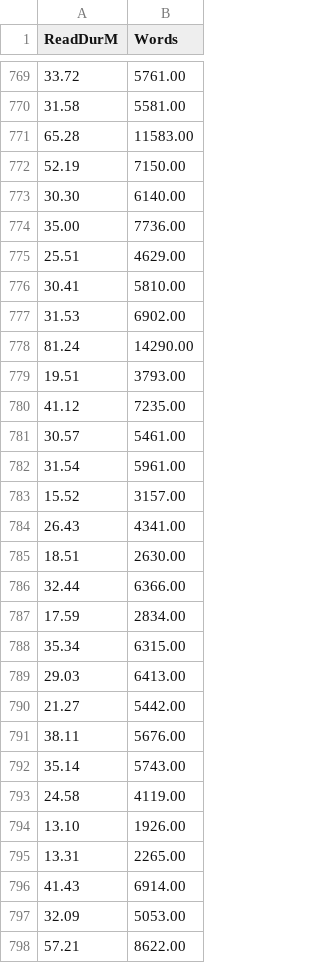
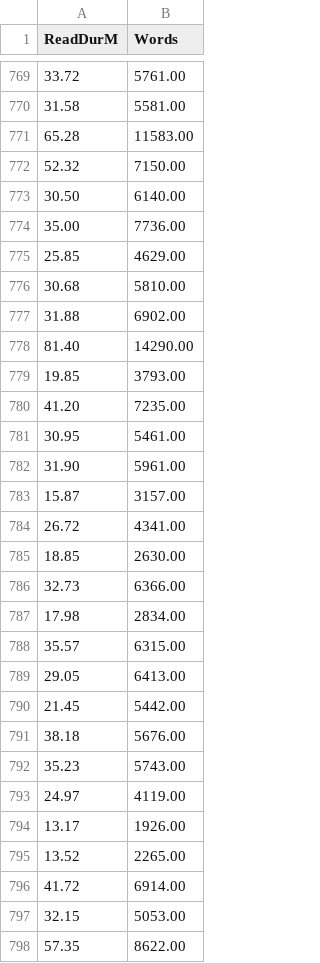
Before and after one commit to tivadj/_gistLearnReading, a CSV file: reading-speed-time-log.csv, drawn as a sheet; only a part is shown, gaps mark what is left out; the diff covers the shown part only.

Commit message:
new data; fixed time in wrong mm:ss format (correct time is in fractional minutes)

```diff
--- a/reading-speed-time-log.csv
+++ b/reading-speed-time-log.csv
@@ -771,28 +771,28 @@ ReadDurM	Words
 65.28	11583.00
-52.19	7150.00
-30.30	6140.00
+52.32	7150.00
+30.50	6140.00
 35.00	7736.00
-25.51	4629.00
-30.41	5810.00
-31.53	6902.00
-81.24	14290.00
-19.51	3793.00
-41.12	7235.00
-30.57	5461.00
-31.54	5961.00
-15.52	3157.00
-26.43	4341.00
-18.51	2630.00
-32.44	6366.00
-17.59	2834.00
-35.34	6315.00
-29.03	6413.00
-21.27	5442.00
-38.11	5676.00
-35.14	5743.00
-24.58	4119.00
-13.10	1926.00
-13.31	2265.00
-41.43	6914.00
-32.09	5053.00
-57.21	8622.00
+25.85	4629.00
+30.68	5810.00
+31.88	6902.00
+81.40	14290.00
+19.85	3793.00
+41.20	7235.00
+30.95	5461.00
+31.90	5961.00
+15.87	3157.00
+26.72	4341.00
+18.85	2630.00
+32.73	6366.00
+17.98	2834.00
+35.57	6315.00
+29.05	6413.00
+21.45	5442.00
+38.18	5676.00
+35.23	5743.00
+24.97	4119.00
+13.17	1926.00
+13.52	2265.00
+41.72	6914.00
+32.15	5053.00
+57.35	8622.00
```
Also changed, not shown: 21 added rows and 3 edited cells elsewhere in this file.
